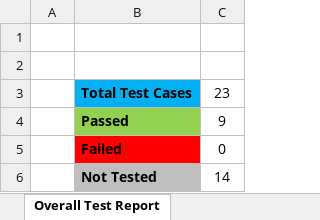
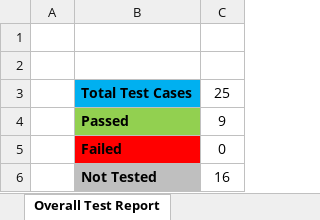
Before and after one commit to ET0735-DevOps-AIoT-AY2520/DCPE_2A_21_GroupA, an Excel workbook: docs/System_Test_Report_template.xlsx, sheet Overall Test Report, drawn as a sheet; values as stored, in another font and other column widths than the file's, no borders; charts and pictures not drawn; the diff names each change by its address in the sheet, - before the commit and + after, or states it on an @@ line.

Commit message:
REQ-23 and REQ-24 are added to system test report

```diff
--- a/docs/System_Test_Report_template.xlsx (sheet Overall Test Report)
+++ b/docs/System_Test_Report_template.xlsx (sheet Overall Test Report)
-C3: 23
+C3: 25
-C6: 14
+C6: 16
```
Also changed, not shown: sheet Test Cases & Results, charts or pictures.
